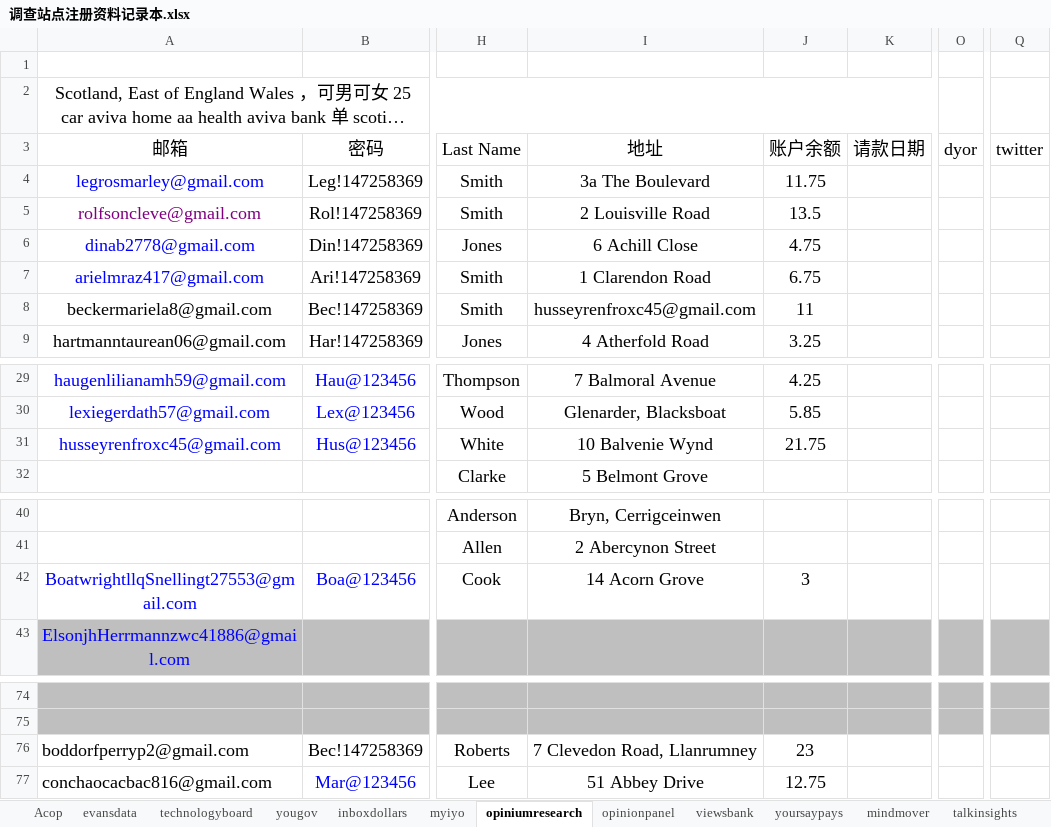
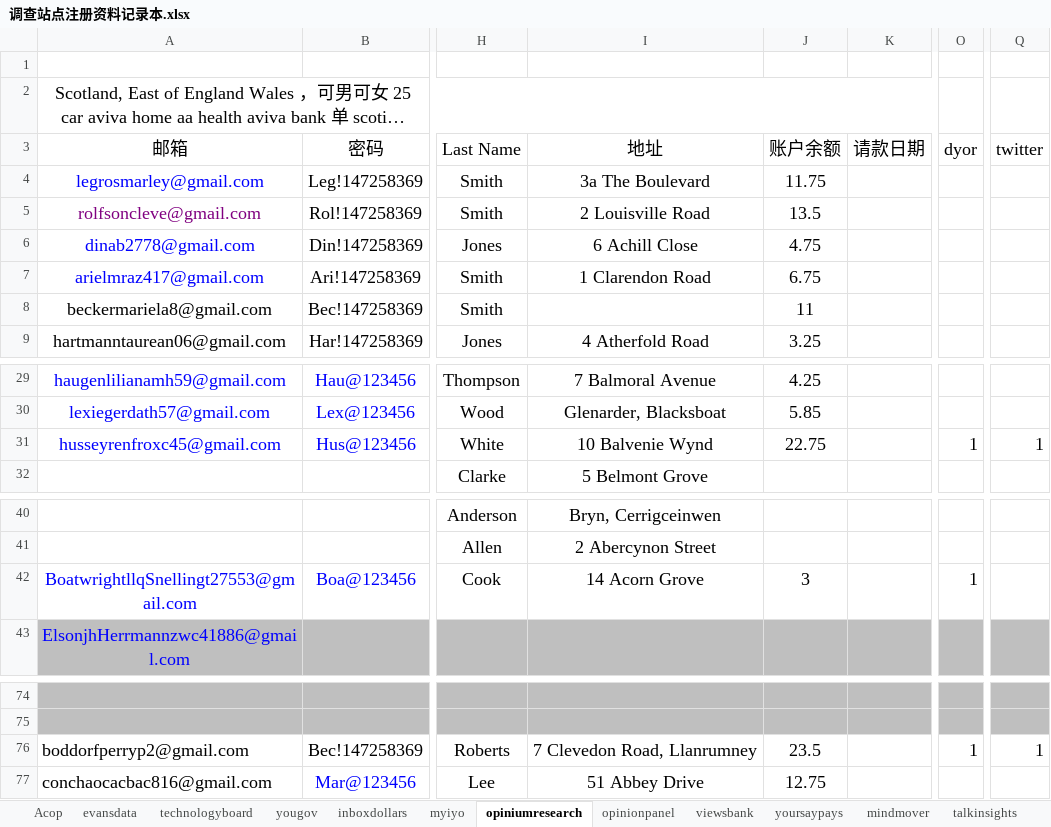
Before and after one commit to caotoudao/J, an Excel workbook: 调查站点注册资料记录本.xlsx, sheet opiniumresearch, drawn as a sheet; only a part is shown, gaps mark what is left out; long unchanged cells end in …; values as stored, in another font and other column widths than the file's, no borders; the diff names each change by its address in the sheet, - before the commit and + after, or states it on an @@ line.

```diff
--- a/调查站点注册资料记录本.xlsx (sheet opiniumresearch)
+++ b/调查站点注册资料记录本.xlsx (sheet opiniumresearch)
-I8 (地址): husseyrenfroxc45@gmail.com
+I8 (地址): (empty)
-J31 (账户余额): 21.75
+J31 (账户余额): 22.75
-O31 (dyor): (empty)
+O31 (dyor): 1
-Q31 (twitter): (empty)
+Q31 (twitter): 1
-O42 (dyor): (empty)
+O42 (dyor): 1
-J76 (账户余额): 23
+J76 (账户余额): 23.5
-O76 (dyor): (empty)
+O76 (dyor): 1
-Q76 (twitter): (empty)
+Q76 (twitter): 1
```
Also changed, not shown: 10 other files.
